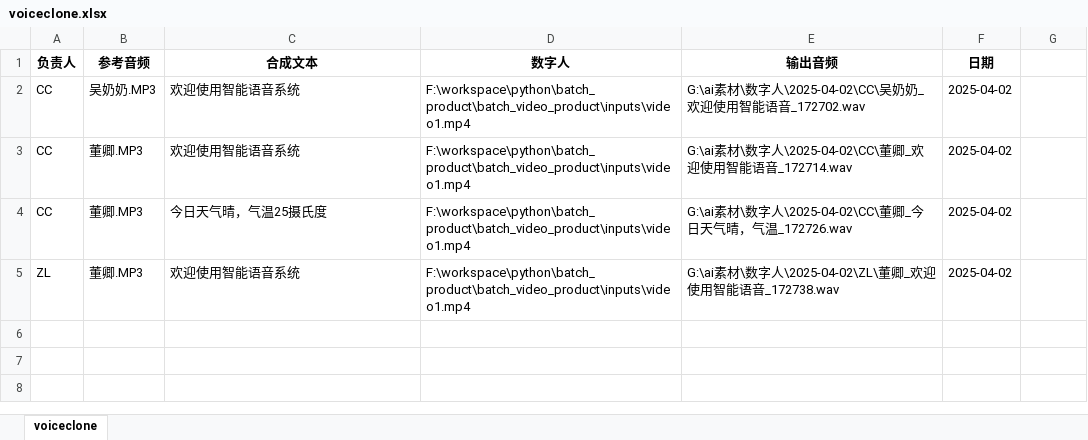
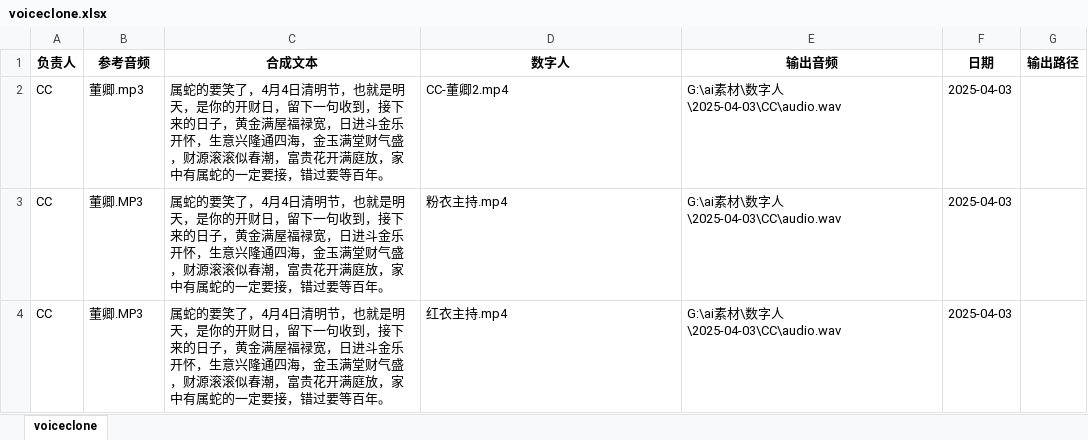
Before and after one commit to aiZyyy/batch_product, an Excel workbook: voiceclone.xlsx, sheet voiceclone, drawn as a sheet; values as stored, in another font and other column widths than the file's, no borders; the diff names each change by its address in the sheet, - before the commit and + after, or states it on an @@ line.

```diff
--- a/voiceclone.xlsx (sheet voiceclone)
+++ b/voiceclone.xlsx (sheet voiceclone)
-G1: (empty)
+G1: 输出路径
-B2 (参考音频): 吴奶奶.MP3
+B2 (参考音频): 董卿.mp3
-C2:C3 (合成文本): 欢迎使用智能语音系统
+C2:C3 (合成文本): 属蛇的要笑了，4月4日清明节，也就是明天，是你的开财日，留下一句收到，接下来的日子，黄金满屋福禄宽，日进斗金乐开怀，生意兴隆通四海，金玉满堂财气盛，财源滚滚似春潮，富贵花开满庭放，家中有属蛇的一定要接，错过要等百年。
-D2 (数字人): F:\workspace\python\batch_product\batch_video_product\inputs\video1.mp4
+D2 (数字人): CC-董卿2.mp4
-E2 (输出音频): G:\ai素材\数字人\2025-04-02\CC\吴奶奶_欢迎使用智能语音_172702.wav
+E2 (输出音频): G:\ai素材\数字人\2025-04-03\CC\audio.wav
-F2:F4 (日期): 2025-04-02
+F2:F4 (日期): 2025-04-03
-D3 (数字人): F:\workspace\python\batch_product\batch_video_product\inputs\video1.mp4
+D3 (数字人): 粉衣主持.mp4
-E3 (输出音频): G:\ai素材\数字人\2025-04-02\CC\董卿_欢迎使用智能语音_172714.wav
+E3 (输出音频): G:\ai素材\数字人\2025-04-03\CC\audio.wav
-C4 (合成文本): 今日天气晴，气温25摄氏度
+C4 (合成文本): 属蛇的要笑了，4月4日清明节，也就是明天，是你的开财日，留下一句收到，接下来的日子，黄金满屋福禄宽，日进斗金乐开怀，生意兴隆通四海，金玉满堂财气盛，财源滚滚似春潮，富贵花开满庭放，家中有属蛇的一定要接，错过要等百年。
-D4 (数字人): F:\workspace\python\batch_product\batch_video_product\inputs\video1.mp4
+D4 (数字人): 红衣主持.mp4
-E4 (输出音频): G:\ai素材\数字人\2025-04-02\CC\董卿_今日天气晴，气温_172726.wav
+E4 (输出音频): G:\ai素材\数字人\2025-04-03\CC\audio.wav
-row 5: ZL | 董卿.MP3 | 欢迎使用智能语音系统 | F:\workspace\python\batch_product\batch_video_product\inputs\video1.mp4 | G:\ai素材\数字人\2025-04-02\ZL\董卿_欢迎使用智能语音_172738.wav | 2025-04-02
```
Also changed, not shown: 3 other files.
